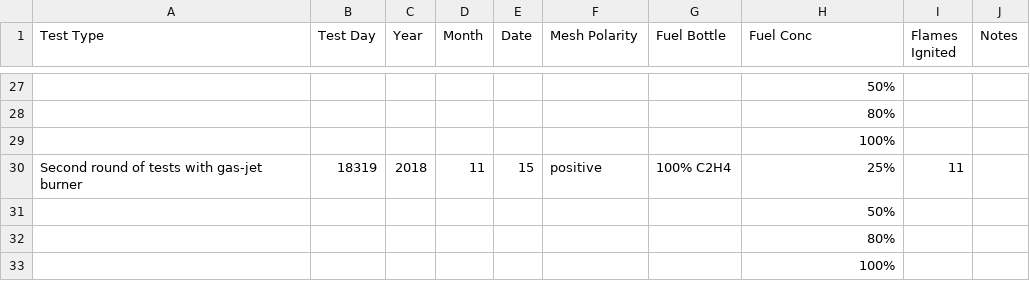
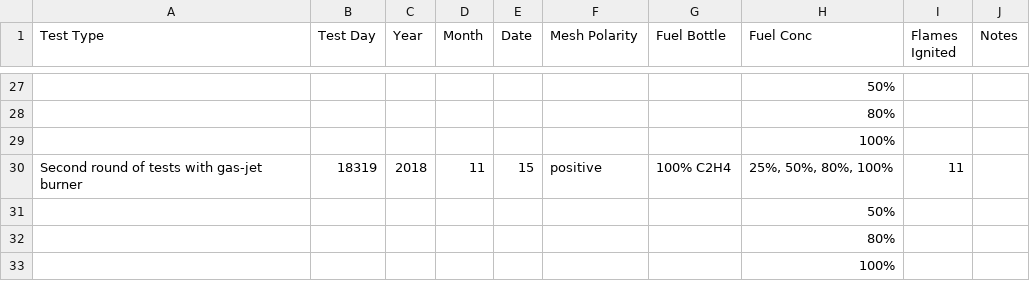
Before and after one commit to bananeadin-code/Flame-Runner, a CSV file: resources/psi/files/PSI-22/Experimental table/PSI-22_Experimental table_ACME E-FIELD Flames.csv, drawn as a sheet; only a part is shown, gaps mark what is left out; the diff names each change by its address in the sheet, - before the commit and + after, or states it on an @@ line.

```diff
--- a/resources/psi/files/PSI-22/Experimental table/PSI-22_Experimental table_ACME E-FIELD Flames.csv
+++ b/resources/psi/files/PSI-22/Experimental table/PSI-22_Experimental table_ACME E-FIELD Flames.csv
-H30 (Fuel Conc): 25%
+H30 (Fuel Conc): 25%, 50%, 80%, 100%
```
Also changed, not shown: resources/psi/files/PSI-47/Experimental table/PSI-47_Experimental table_DAFT.csv, 6 other files.
